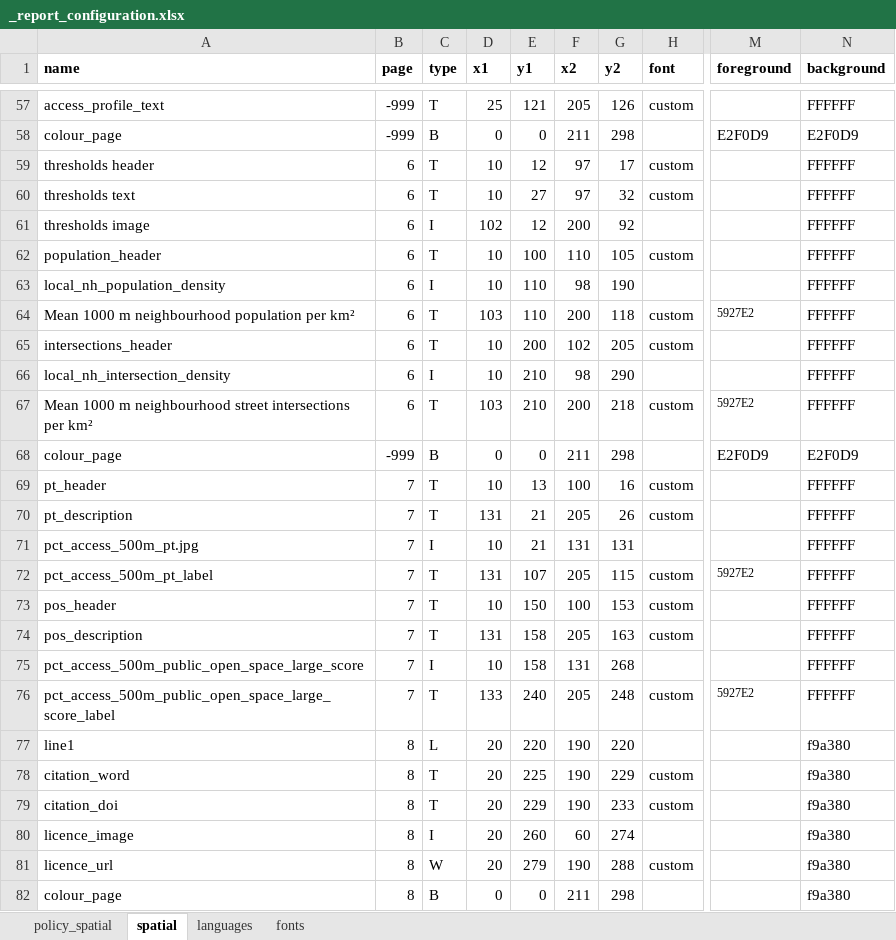
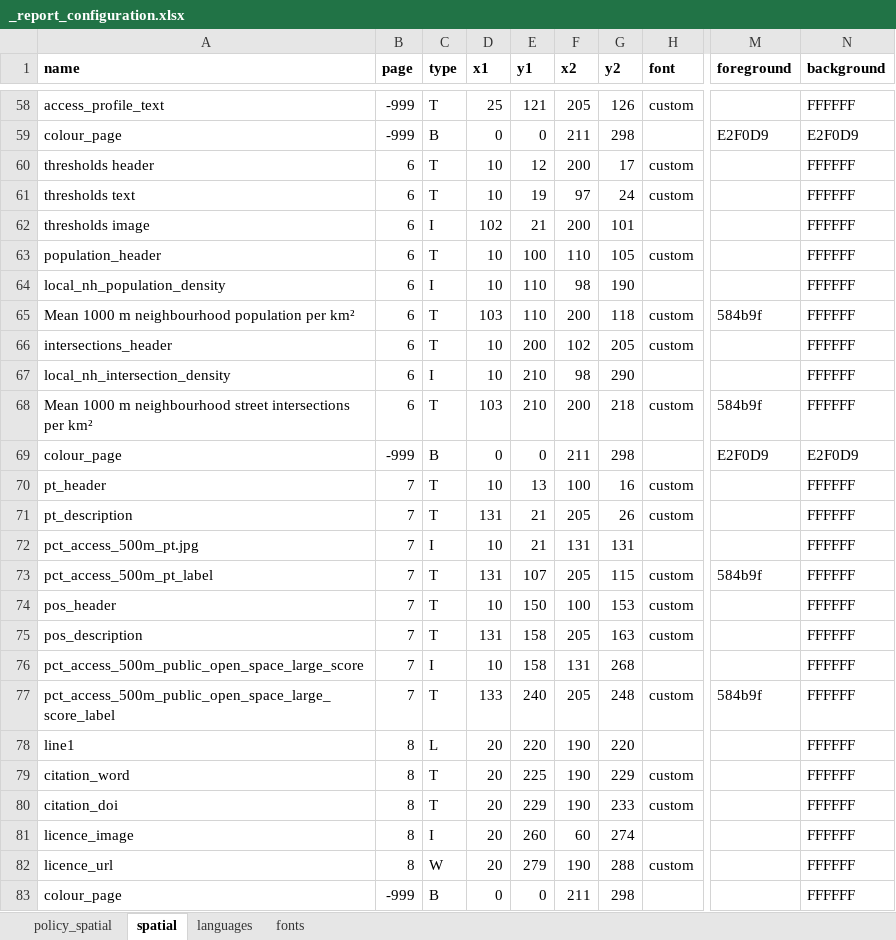
Before and after one commit to healthysustainablecities/global-indicators, an Excel workbook: process/configuration/templates/_report_configuration.xlsx, sheet spatial, drawn as a sheet; only a part is shown, gaps mark what is left out; values as stored, in another font and other column widths than the file's, no borders; addresses are those after the commit; the diff covers the shown part only; the diff names each change by its address in the sheet, - before the commit and + after, or states it on an @@ line.

Commit message:
minor spatial report tweaks

```diff
--- a/process/configuration/templates/_report_configuration.xlsx (sheet spatial)
+++ b/process/configuration/templates/_report_configuration.xlsx (sheet spatial)
-F60 (x2): 97
+F60 (x2): 200
-E61 (y1): 27
+E61 (y1): 19
-G61 (y2): 32
+G61 (y2): 24
-E62 (y1): 12
+E62 (y1): 21
-G62 (y2): 92
+G62 (y2): 101
-M65 (foreground): 5927E2
+M65 (foreground): 584b9f
@@ M65 text size: larger @@
-M68 (foreground): 5927E2
+M68 (foreground): 584b9f
@@ M68 text size: larger @@
-M73 (foreground): 5927E2
+M73 (foreground): 584b9f
@@ M73 text size: larger @@
-M77 (foreground): 5927E2
+M77 (foreground): 584b9f
@@ M77 text size: larger @@
-N78:N83 (background): f9a380
+N78:N83 (background): FFFFFF
-B83 (page): 8
+B83 (page): -999
```
Also changed, not shown: 1 added row, 60 edited cells and cell formats elsewhere in this sheet, formulas that keep their value.
